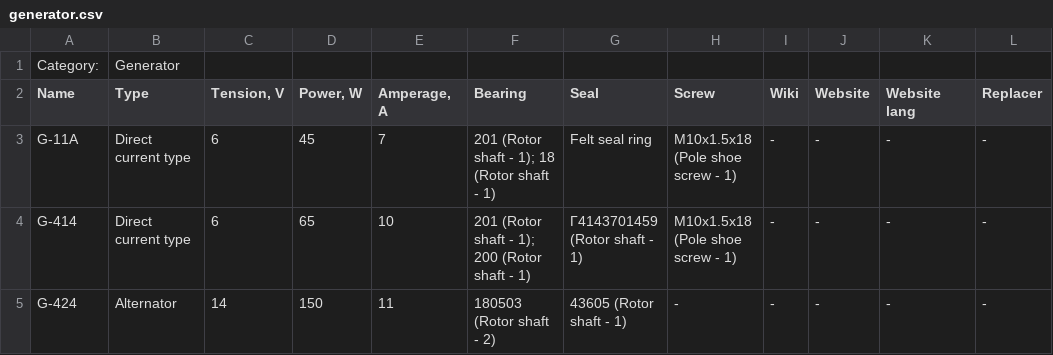
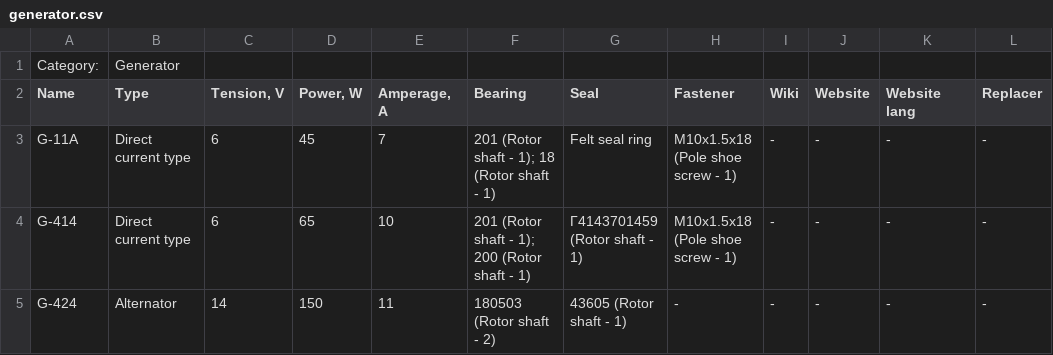
Before and after one commit to pazukdev/bearings-info, a CSV file: backend/src/main/resources/static/generator.csv, drawn as a sheet; only a part is shown; the diff names each change by its address in the sheet, - before the commit and + after, or states it on an @@ line.

```diff
--- a/backend/src/main/resources/static/generator.csv
+++ b/backend/src/main/resources/static/generator.csv
-H2: Screw
+H2: Fastener
```
Also changed, not shown: backend/src/main/resources/static/engine.csv, backend/src/main/resources/static/spark_plug.csv, 8 other files.
